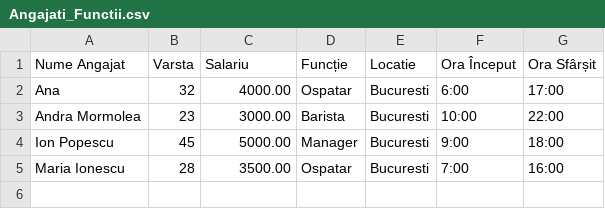
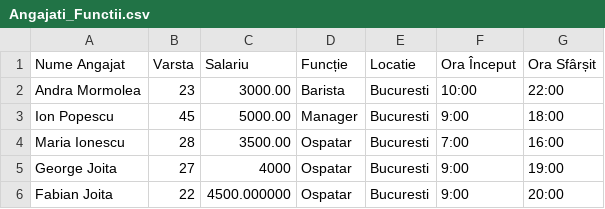
Before and after one commit to fabian-joita/Chain-of-Cafes-POO_c-, a CSV file: CoffeManagementSystem/CSV_FILES/Bucuresti/Angajati_Functii.csv, drawn as a sheet; removed rows and columns are numbered as before the commit, all else as after; the diff names each change by its address in the sheet, - before the commit and + after, or states it on an @@ line.

```diff
--- a/CoffeManagementSystem/CSV_FILES/Bucuresti/Angajati_Functii.csv
+++ b/CoffeManagementSystem/CSV_FILES/Bucuresti/Angajati_Functii.csv
-row 2: Ana | 32 | 4000.00 | Ospatar | Bucuresti | 6:00 | 17:00
+row 5: George Joita | 27 | 4000 | Ospatar | Bucuresti | 9:00 | 19:00
+row 6: Fabian Joita | 22 | 4500.000000 | Ospatar | Bucuresti | 9:00 | 20:00
```
Also changed, not shown: CoffeManagementSystem/CSV_FILES/Bucuresti/Comenzi.csv, CoffeManagementSystem/CSV_FILES/Bucuresti/Produse_Preturi.csv, 18 other files.
